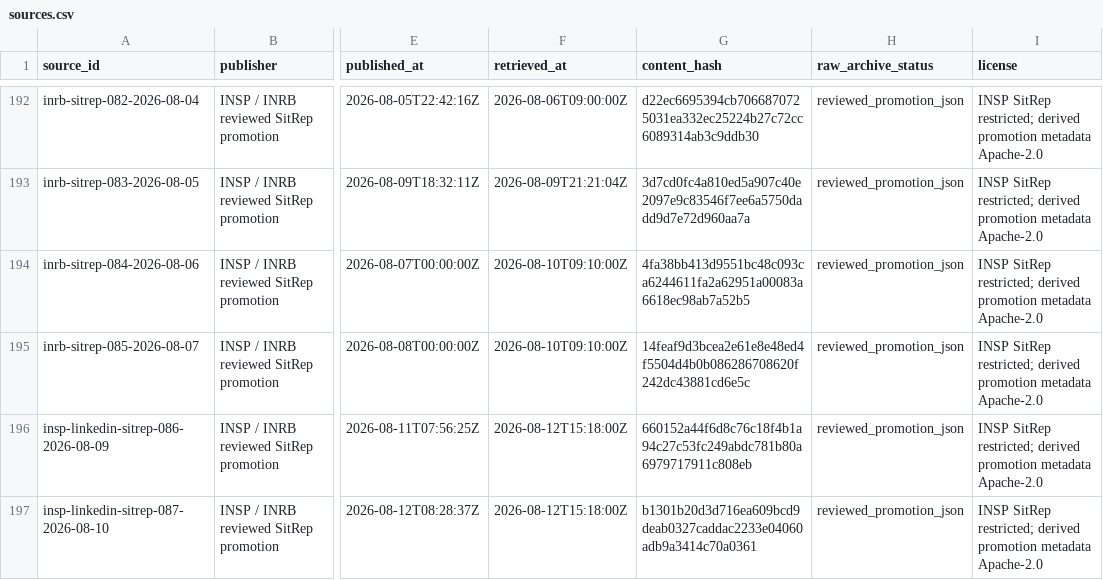
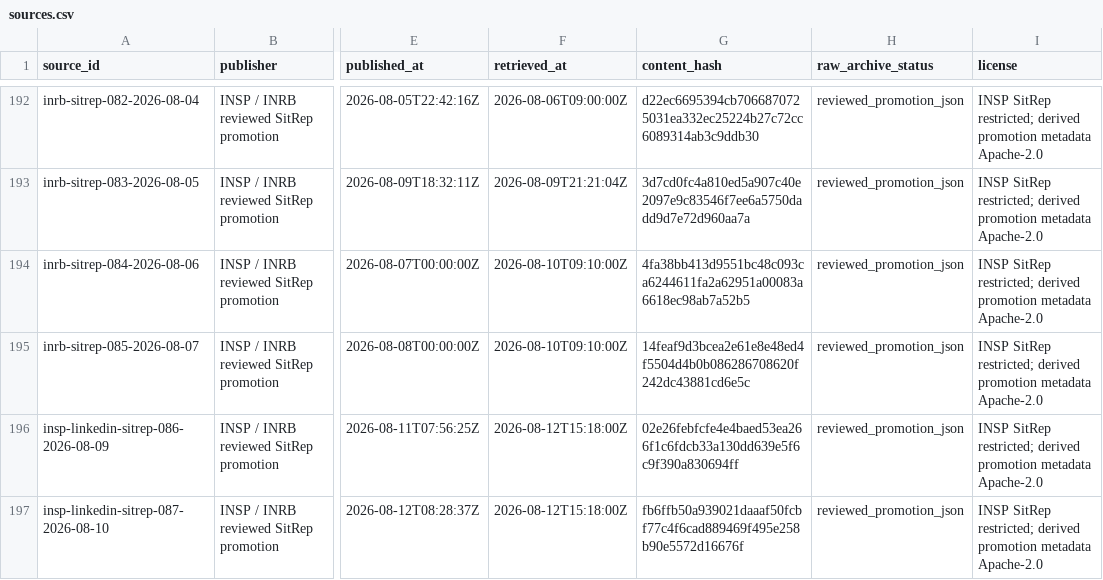
Before and after one commit to ArcedeDev/bdbv-2026-lovs, a CSV file: deliverables/public-health-dataset/sources.csv, drawn as a sheet; only a part is shown, gaps mark what is left out; the diff names each change by its address in the sheet, - before the commit and + after, or states it on an @@ line.

```diff
--- a/deliverables/public-health-dataset/sources.csv
+++ b/deliverables/public-health-dataset/sources.csv
-G196 (content_hash): 660152a44f6d8c76c18f4b1a94c27c53fc249abdc781b80a6979717911c808eb
+G196 (content_hash): 02e26febfcfe4e4baed53ea266f1c6fdcb33a130dd639e5f6c9f390a830694ff
-G197 (content_hash): b1301b20d3d716ea609bcd9deab0327caddac2233e04060adb9a3414c70a0361
+G197 (content_hash): fb6ffb50a939021daaaf50fcbf77c4f6cad889469f495e258b90e5572d16676f
```
Also changed, not shown: 10 other files.
